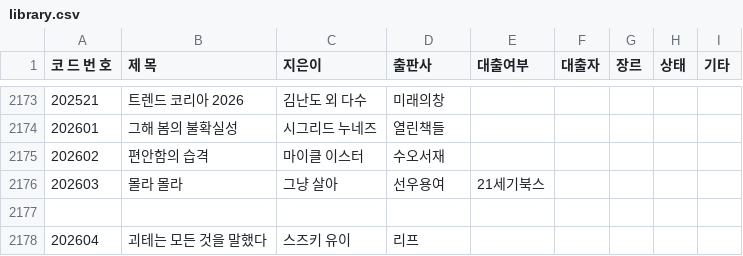
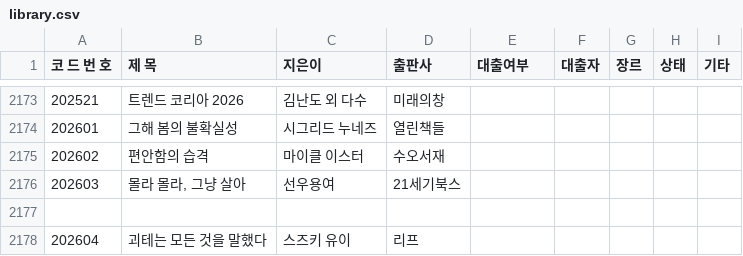
Before and after one commit to rlatjdfkr7979-ctrl/BookServer, a CSV file: library.csv, drawn as a sheet; only a part is shown, gaps mark what is left out.

Commit message:
Update library.csv

```diff
--- a/library.csv
+++ b/library.csv
@@ -2175,3 +2175,3 @@
 202602,편안함의 습격,마이클 이스터,수오서재,,,,,
-202603,몰라 몰라, 그냥 살아,선우용여,21세기북스,,,,,
+202603,"몰라 몰라, 그냥 살아",선우용여,21세기북스,,,,,
 
```
